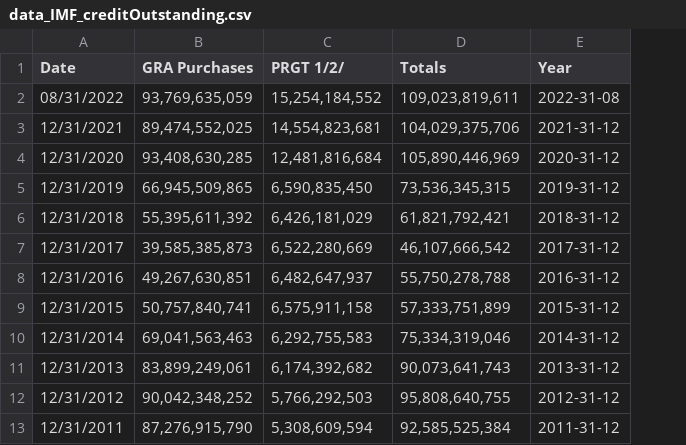
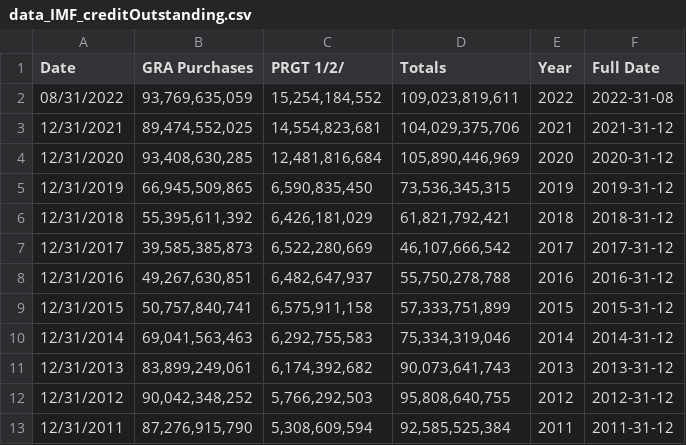
Before and after one commit to callumrcharlton/callumrcharlton.github.io, a CSV file: data_IMF_creditOutstanding.csv, drawn as a sheet; only a part is shown; addresses are those after the commit; the diff names each change by its address in the sheet, - before the commit and + after, or states it on an @@ line.

Commit message:
Add files via upload

```diff
--- a/data_IMF_creditOutstanding.csv
+++ b/data_IMF_creditOutstanding.csv
+column E (Year), rows 2-13: 2022 | 2021 | 2020 | 2019 | 2018 | 2017 | 2016 | 2015 | 2014 | 2013 | 2012 | 2011
-F1: Year
+F1: Full Date
```
